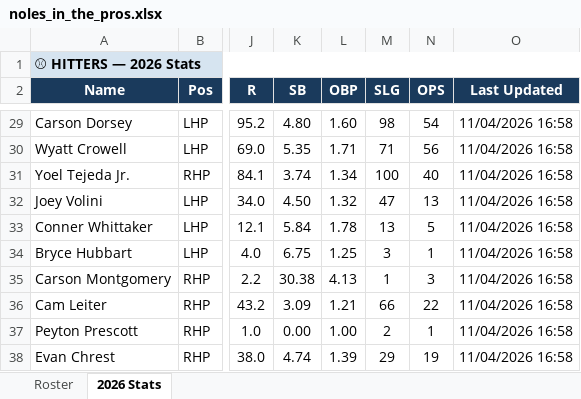
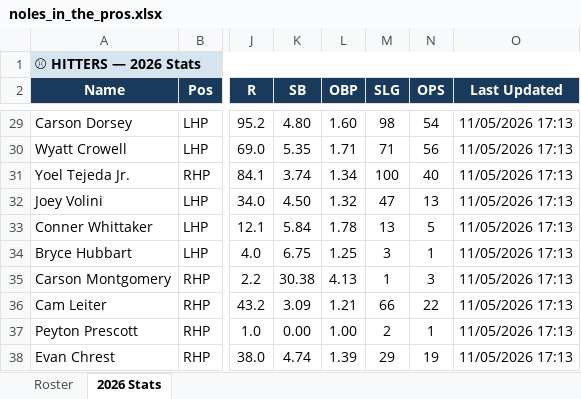
Before and after one commit to JohnVNoles/noles-in-the-show, an Excel workbook: noles_in_the_pros.xlsx, sheet 2026 Stats, drawn as a sheet; only a part is shown, gaps mark what is left out; values as stored, in another font and other column widths than the file's, no borders; the diff covers the shown part only; the diff names each change by its address in the sheet, - before the commit and + after, or states it on an @@ line.

```diff
--- a/noles_in_the_pros.xlsx (sheet 2026 Stats)
+++ b/noles_in_the_pros.xlsx (sheet 2026 Stats)
-O29:O38 (Last Updated): 11/04/2026 16:58
+O29:O38 (Last Updated): 11/05/2026 17:13
```
Also changed, not shown: 23 edited cells elsewhere in this sheet, 3 other files.
